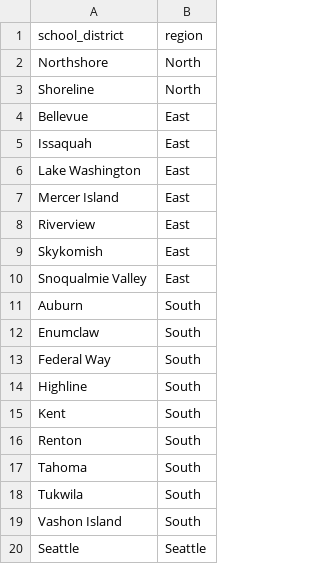
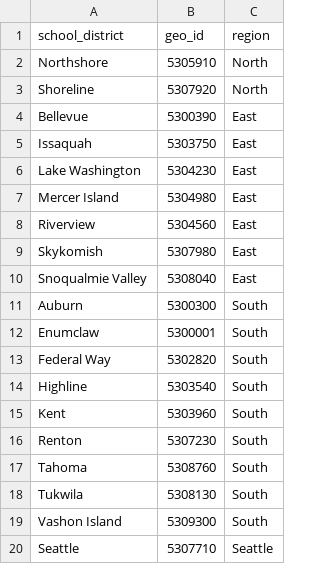
Before and after one commit to PHSKC-APDE/reference-data, a CSV file: spatial_data/school_dist_to_region.csv, drawn as a sheet; the diff names each change by its address in the sheet, - before the commit and + after, or states it on an @@ line.

Commit message:
Update school_dist_to_region.csv
Added geo_id for joining to shape file

```diff
--- a/spatial_data/school_dist_to_region.csv
+++ b/spatial_data/school_dist_to_region.csv
+column B (geo_id), rows 2-20: 5305910 | 5307920 | 5300390 | 5303750 | 5304230 | 5304980 | 5304560 | 5307980 | 5308040 | 5300300 | 5300001 | 5302820 | 5303540 | 5303960 | 5307230 | 5308760 | 5308130 | 5309300 | 5307710
```
